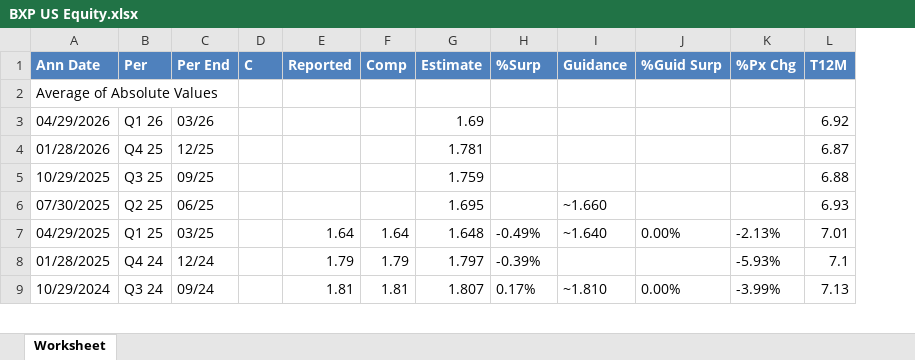
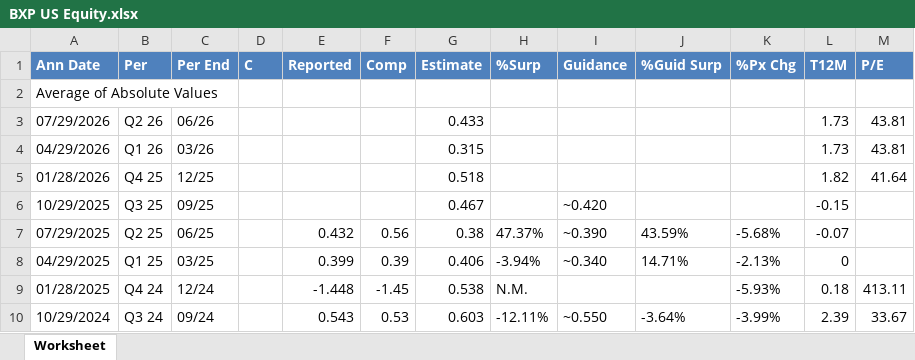
Before and after one commit to Tegmier/Consensus-V2, an Excel workbook: data/spx/BXP US Equity.xlsx, sheet Worksheet, drawn as a sheet; only a part is shown; values as stored, in another font and other column widths than the file's, no borders; removed rows and columns are numbered as before the commit, all else as after; the diff covers the shown part only; the diff names each change by its address in the sheet, - before the commit and + after, or states it on an @@ line.

```diff
--- a/data/spx/BXP US Equity.xlsx (sheet Worksheet)
+++ b/data/spx/BXP US Equity.xlsx (sheet Worksheet)
+column M (P/E), rows 4-5: 43.81 | 41.64; rows 9-10: 413.11 | 33.67
+row 3: 07/29/2026 | Q2 26 | 06/26 |  |  |  | 0.433 |  |  |  |  | 1.73 | 43.81
-G4 (Estimate): 1.69
+G4 (Estimate): 0.315
-L4 (T12M): 6.92
+L4 (T12M): 1.73
-G5 (Estimate): 1.781
+G5 (Estimate): 0.518
-L5 (T12M): 6.87
+L5 (T12M): 1.82
-G6 (Estimate): 1.759
+G6 (Estimate): 0.467
-I6 (Guidance): (empty)
+I6 (Guidance): ~0.420
-L6 (T12M): 6.88
+L6 (T12M): -0.15
-row 6: 07/30/2025 | Q2 25 | 06/25 |  |  |  | 1.695 |  | ~1.660 |  |  | 6.93
+row 7: 07/29/2025 | Q2 25 | 06/25 |  | 0.432 | 0.56 | 0.38 | 47.37% | ~0.390 | 43.59% | -5.68% | -0.07
-E8 (Reported): 1.64
+E8 (Reported): 0.399
-F8 (Comp): 1.64
+F8 (Comp): 0.39
-G8 (Estimate): 1.648
+G8 (Estimate): 0.406
-H8 (%Surp): -0.49%
+H8 (%Surp): -3.94%
-I8 (Guidance): ~1.640
+I8 (Guidance): ~0.340
-J8 (%Guid Surp): 0.00%
+J8 (%Guid Surp): 14.71%
-L8 (T12M): 7.01
+L8 (T12M): 0
-E9 (Reported): 1.79
+E9 (Reported): -1.448
-F9 (Comp): 1.79
+F9 (Comp): -1.45
-G9 (Estimate): 1.797
+G9 (Estimate): 0.538
-H9 (%Surp): -0.39%
+H9 (%Surp): N.M.
-L9 (T12M): 7.1
+L9 (T12M): 0.18
-E10 (Reported): 1.81
+E10 (Reported): 0.543
-F10 (Comp): 1.81
+F10 (Comp): 0.53
-G10 (Estimate): 1.807
+G10 (Estimate): 0.603
-H10 (%Surp): 0.17%
+H10 (%Surp): -12.11%
-I10 (Guidance): ~1.810
+I10 (Guidance): ~0.550
-J10 (%Guid Surp): 0.00%
+J10 (%Guid Surp): -3.64%
-L10 (T12M): 7.13
+L10 (T12M): 2.39
```
Also changed, not shown: 1 removed row and 266 edited cells elsewhere in this sheet, data/spx/ARE US Equity.xlsx, data/spx/AVB US Equity.xlsx, 6 other files.
